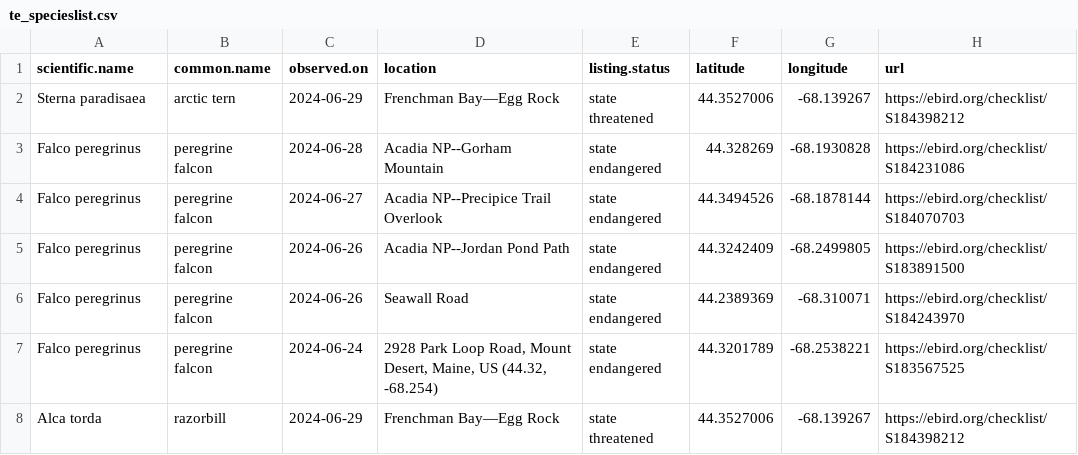
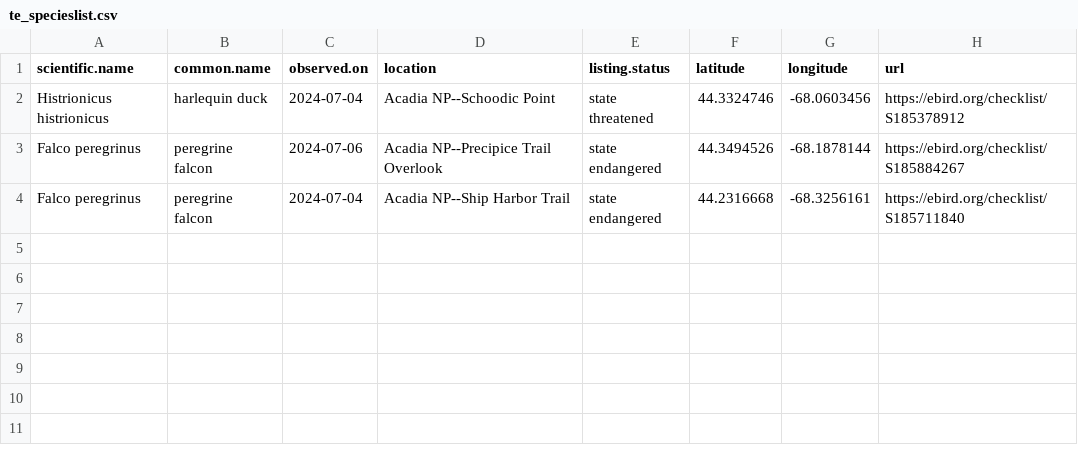
Before and after one commit to Kylelima21/ANP_managers_report, a CSV file: email_alerts/outputs/te_specieslist.csv, drawn as a sheet.

```diff
--- a/email_alerts/outputs/te_specieslist.csv
+++ b/email_alerts/outputs/te_specieslist.csv
@@ -1,8 +1,4 @@
 "scientific.name","common.name","observed.on","location","listing.status","latitude","longitude","url"
-"Sterna paradisaea","arctic tern",2024-06-29,"Frenchman Bay—Egg Rock","state threatened",44.3527006,-68.139267,"https://ebird.org/checklist/S184398212"
-"Falco peregrinus","peregrine falcon",2024-06-28,"Acadia NP--Gorham Mountain","state endangered",44.328269,-68.1930828,"https://ebird.org/checklist/S184231086"
-"Falco peregrinus","peregrine falcon",2024-06-27,"Acadia NP--Precipice Trail Overlook","state endangered",44.3494526,-68.1878144,"https://ebird.org/checklist/S184070703"
-"Falco peregrinus","peregrine falcon",2024-06-26,"Acadia NP--Jordan Pond Path","state endangered",44.3242409,-68.2499805,"https://ebird.org/checklist/S183891500"
-"Falco peregrinus","peregrine falcon",2024-06-26,"Seawall Road","state endangered",44.2389369,-68.310071,"https://ebird.org/checklist/S184243970"
-"Falco peregrinus","peregrine falcon",2024-06-24,"2928 Park Loop Road, Mount Desert, Maine, US (44.32, -68.254)","state endangered",44.3201789,-68.2538221,"https://ebird.org/checklist/S183567525"
-"Alca torda","razorbill",2024-06-29,"Frenchman Bay—Egg Rock","state threatened",44.3527006,-68.139267,"https://ebird.org/checklist/S184398212"
+"Histrionicus histrionicus","harlequin duck",2024-07-04,"Acadia NP--Schoodic Point","state threatened",44.3324746,-68.0603456,"https://ebird.org/checklist/S185378912"
+"Falco peregrinus","peregrine falcon",2024-07-06,"Acadia NP--Precipice Trail Overlook","state endangered",44.3494526,-68.1878144,"https://ebird.org/checklist/S185884267"
+"Falco peregrinus","peregrine falcon",2024-07-04,"Acadia NP--Ship Harbor Trail","state endangered",44.2316668,-68.3256161,"https://ebird.org/checklist/S185711840"
```
Also changed, not shown: email_alerts/outputs/invasive_pestslist.csv, email_alerts/outputs/rare_specieslist.csv, 1 other file.
